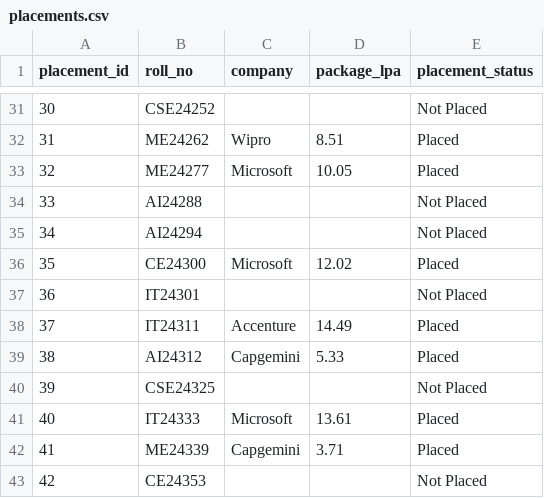
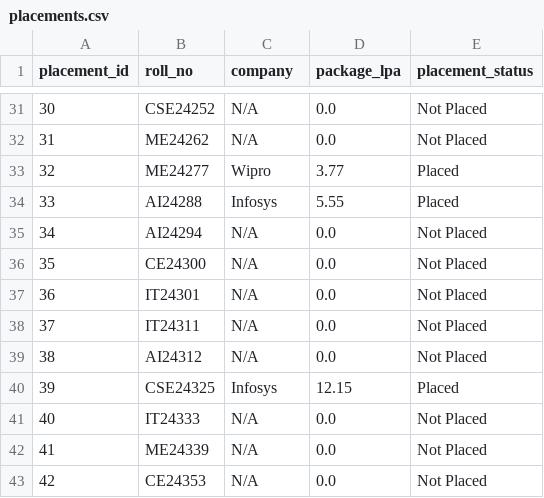
Before and after one commit to AvantikaChouhan/college-erp-data-platform, a CSV file: data/placements.csv, drawn as a sheet; only a part is shown, gaps mark what is left out; the diff covers the shown part only.

```diff
--- a/data/placements.csv
+++ b/data/placements.csv
@@ -31,13 +31,13 @@ placement_id,roll_no,company,package_lpa,placement_status
-30,CSE24252,,,Not Placed
-31,ME24262,Wipro,8.51,Placed
-32,ME24277,Microsoft,10.05,Placed
-33,AI24288,,,Not Placed
-34,AI24294,,,Not Placed
-35,CE24300,Microsoft,12.02,Placed
-36,IT24301,,,Not Placed
-37,IT24311,Accenture,14.49,Placed
-38,AI24312,Capgemini,5.33,Placed
-39,CSE24325,,,Not Placed
-40,IT24333,Microsoft,13.61,Placed
-41,ME24339,Capgemini,3.71,Placed
-42,CE24353,,,Not Placed
+30,CSE24252,N/A,0.0,Not Placed
+31,ME24262,N/A,0.0,Not Placed
+32,ME24277,Wipro,3.77,Placed
+33,AI24288,Infosys,5.55,Placed
+34,AI24294,N/A,0.0,Not Placed
+35,CE24300,N/A,0.0,Not Placed
+36,IT24301,N/A,0.0,Not Placed
+37,IT24311,N/A,0.0,Not Placed
+38,AI24312,N/A,0.0,Not Placed
+39,CSE24325,Infosys,12.15,Placed
+40,IT24333,N/A,0.0,Not Placed
+41,ME24339,N/A,0.0,Not Placed
+42,CE24353,N/A,0.0,Not Placed
```
Also changed, not shown: 123 edited cells elsewhere in this file, data/faculty.csv, 8 other files.
